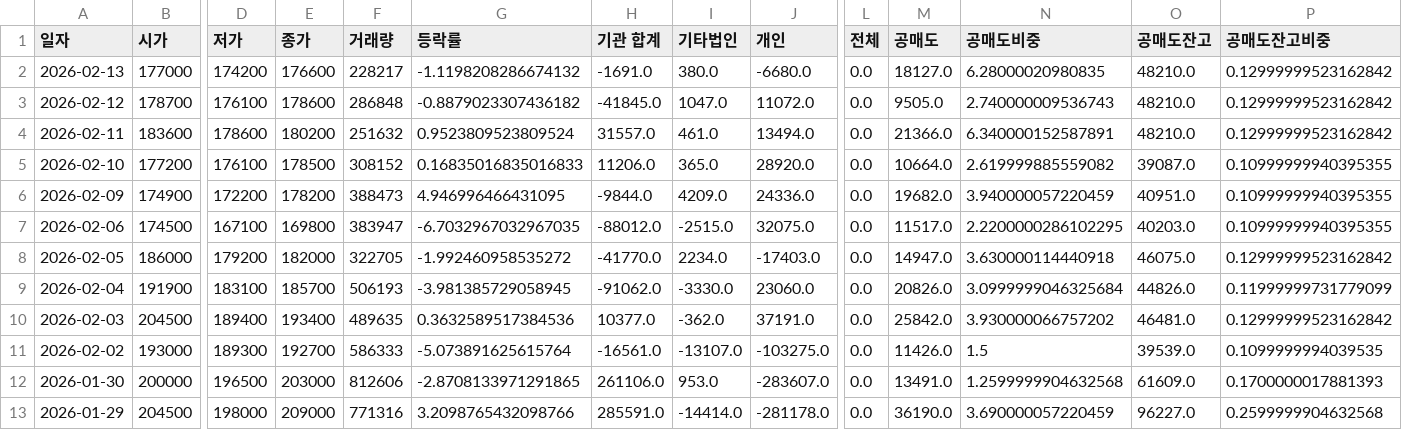
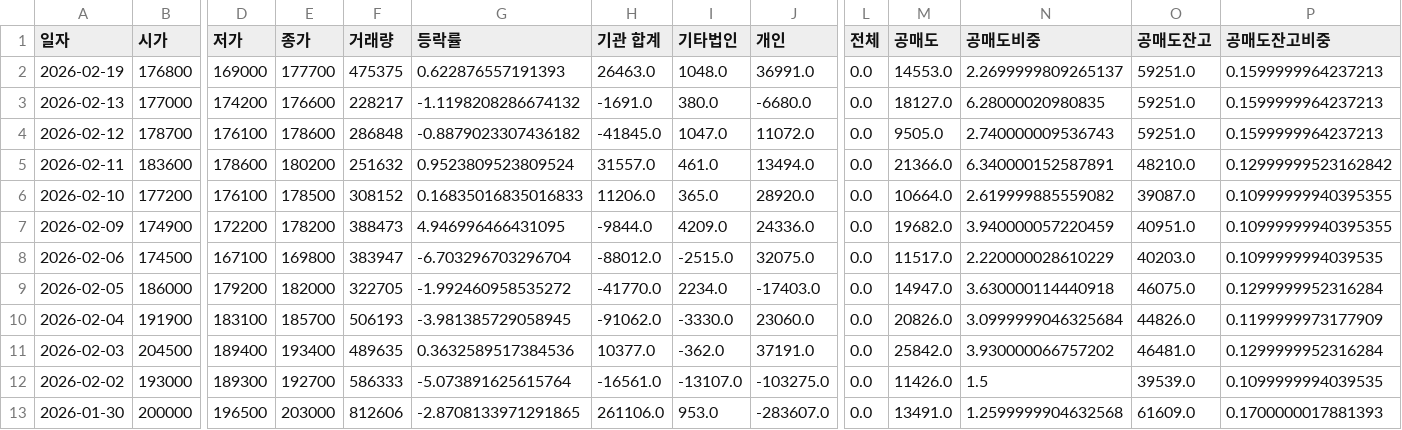
Before and after one commit to ccyun95/Pharma_bio_work, a CSV file: data/Ligachem_Bio_141080_stock_data.csv, drawn as a sheet; only a part is shown, gaps mark what is left out; the shorter side is filled out with more unchanged rows; addresses are those after the commit; rows hold the shown columns only; the diff names each change by its address in the sheet, - before the commit and + after, or states it on an @@ line.

```diff
--- a/data/Ligachem_Bio_141080_stock_data.csv
+++ b/data/Ligachem_Bio_141080_stock_data.csv
+row 2: 2026-02-19 | 176800 | 169000 | 177700 | 475375 | 0.622876557191393 | 26463.0 | 1048.0 | 36991.0 | 0.0 | 14553.0 | 2.2699999809265137 | 59251.0 | 0.1599999964237213
-O3:O4 (공매도잔고): 48210.0
+O3:O4 (공매도잔고): 59251.0
-P3:P4 (공매도잔고비중): 0.12999999523162842
+P3:P4 (공매도잔고비중): 0.1599999964237213
-G8 (등락률): -6.7032967032967035
+G8 (등락률): -6.703296703296704
-N8 (공매도비중): 2.2200000286102295
+N8 (공매도비중): 2.220000028610229
-P8 (공매도잔고비중): 0.10999999940395355
+P8 (공매도잔고비중): 0.1099999994039535
-P9 (공매도잔고비중): 0.12999999523162842
+P9 (공매도잔고비중): 0.1299999952316284
-P10 (공매도잔고비중): 0.11999999731779099
+P10 (공매도잔고비중): 0.1199999973177909
-P11 (공매도잔고비중): 0.12999999523162842
+P11 (공매도잔고비중): 0.1299999952316284
```
Also changed, not shown: data/Caregen_214370_stock_data.csv, data/Celltrion_068270_stock_data.csv, 22 other files.
